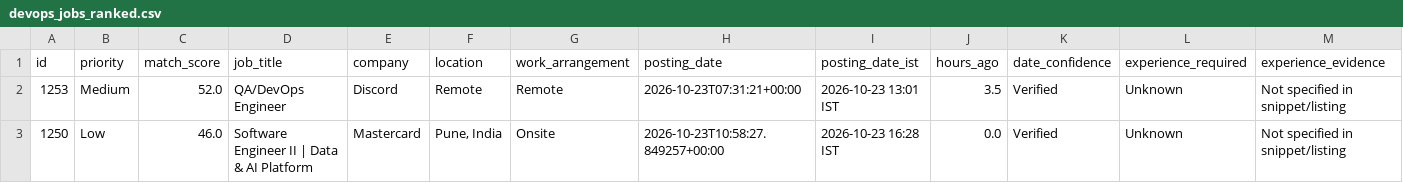
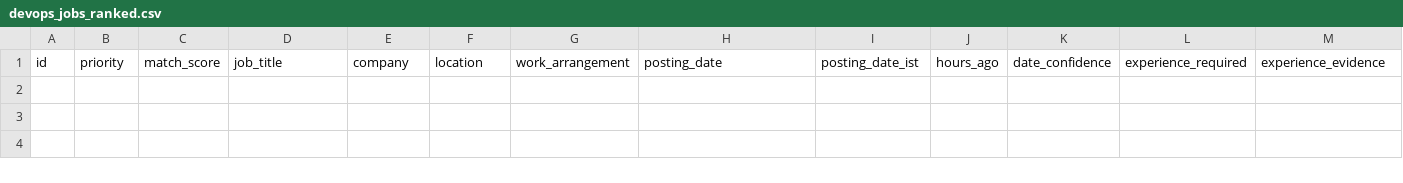
Before and after one commit to gayatrri024/JobScrapper, a CSV file: devops_jobs_ranked.csv, drawn as a sheet; only a part is shown; rows hold the shown columns only; the diff names each change by its address in the sheet, - before the commit and + after, or states it on an @@ line.

```diff
--- a/devops_jobs_ranked.csv
+++ b/devops_jobs_ranked.csv
-row 2: 1253 | Medium | 52.0 | QA/DevOps Engineer | Discord | Remote | Remote | 2026-10-23T07:31:21+00:00 | 2026-10-23 13:01 IST | 3.5 | Verified | Unknown | Not specified in snippet/listing
-row 3: 1250 | Low | 46.0 | Software Engineer II | Data & AI Platform | Mastercard | Pune, India | Onsite | 2026-10-23T10:58:27.849257+00:00 | 2026-10-23 16:28 IST | 0.0 | Verified | Unknown | Not specified in snippet/listing
```
Also changed, not shown: 9 other files.
